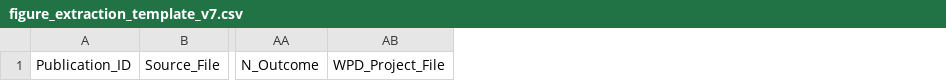
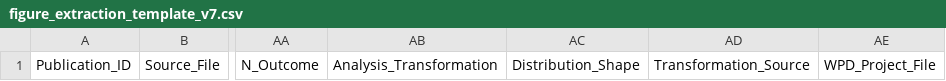
Before and after one commit to hpend2373/figure-digitization-triage, a CSV file: figure_extraction_template_v7.csv, drawn as a sheet; only a part is shown, gaps mark what is left out; the diff names each change by its address in the sheet, - before the commit and + after, or states it on an @@ line.

```diff
--- a/figure_extraction_template_v7.csv
+++ b/figure_extraction_template_v7.csv
+column AB, row 1: Analysis_Transformation
+column AC, row 1: Distribution_Shape
+column AD, row 1: Transformation_Source
```
Also changed, not shown: id323_unit_manifest.csv, unit_manifest_TEMPLATE.csv, 13 other files.
